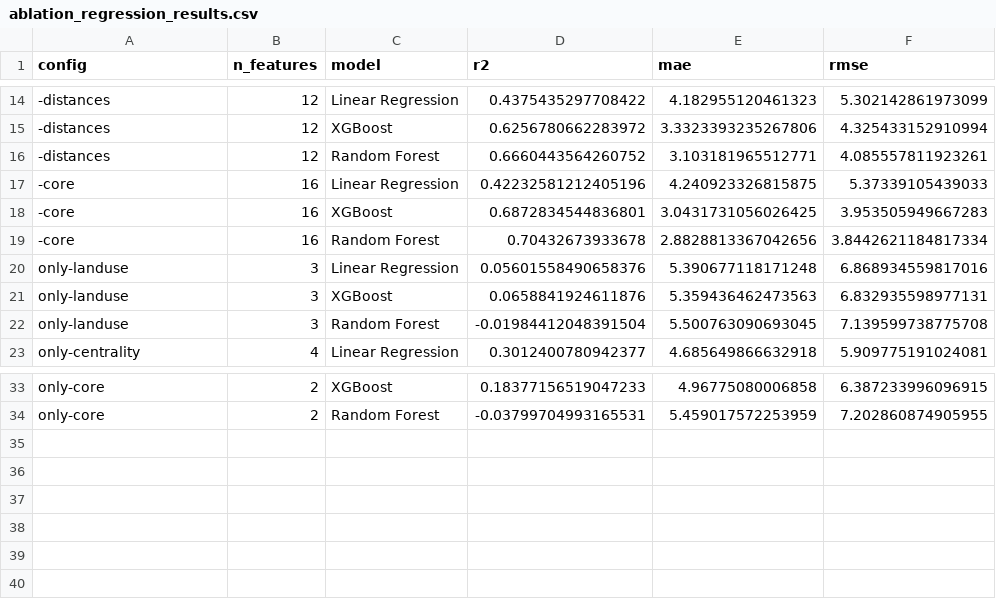
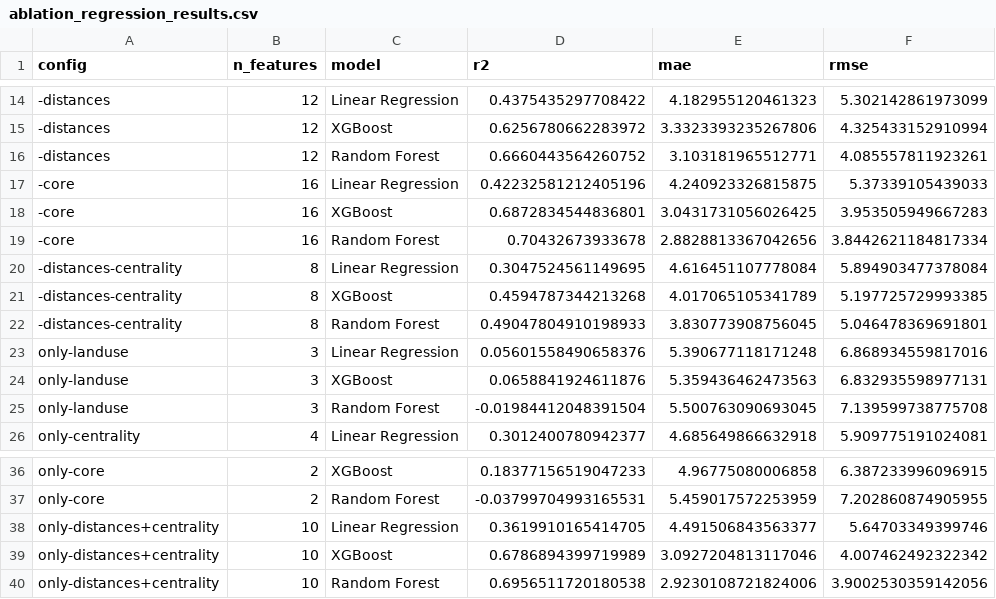
Before and after one commit to AndreaCutroni/ML-Noise-Prediction, a CSV file: ablation_study/results/ablation_regression_results.csv, drawn as a sheet; only a part is shown, gaps mark what is left out; the diff names each change by its address in the sheet, - before the commit and + after, or states it on an @@ line.

```diff
--- a/ablation_study/results/ablation_regression_results.csv
+++ b/ablation_study/results/ablation_regression_results.csv
+row 20: -distances-centrality | 8 | Linear Regression | 0.3047524561149695 | 4.616451107778084 | 5.894903477378084
+row 21: -distances-centrality | 8 | XGBoost | 0.4594787344213268 | 4.017065105341789 | 5.197725729993385
+row 22: -distances-centrality | 8 | Random Forest | 0.49047804910198933 | 3.830773908756045 | 5.046478369691801
+row 38: only-distances+centrality | 10 | Linear Regression | 0.3619910165414705 | 4.491506843563377 | 5.64703349399746
+row 39: only-distances+centrality | 10 | XGBoost | 0.6786894399719989 | 3.0927204813117046 | 4.007462492322342
+row 40: only-distances+centrality | 10 | Random Forest | 0.6956511720180538 | 2.9230108721824006 | 3.9002530359142056
```
Also changed, not shown: ablation_study/results/ablation_classification_results.csv, 6 other files.
